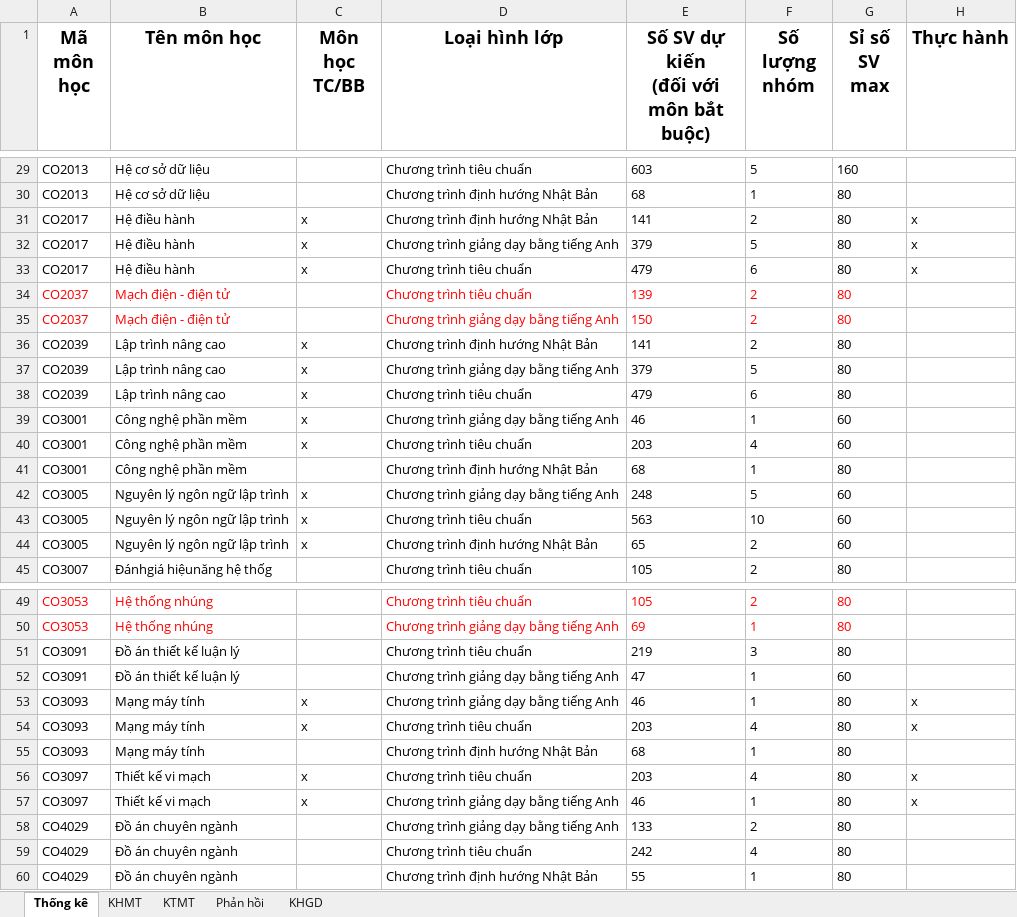
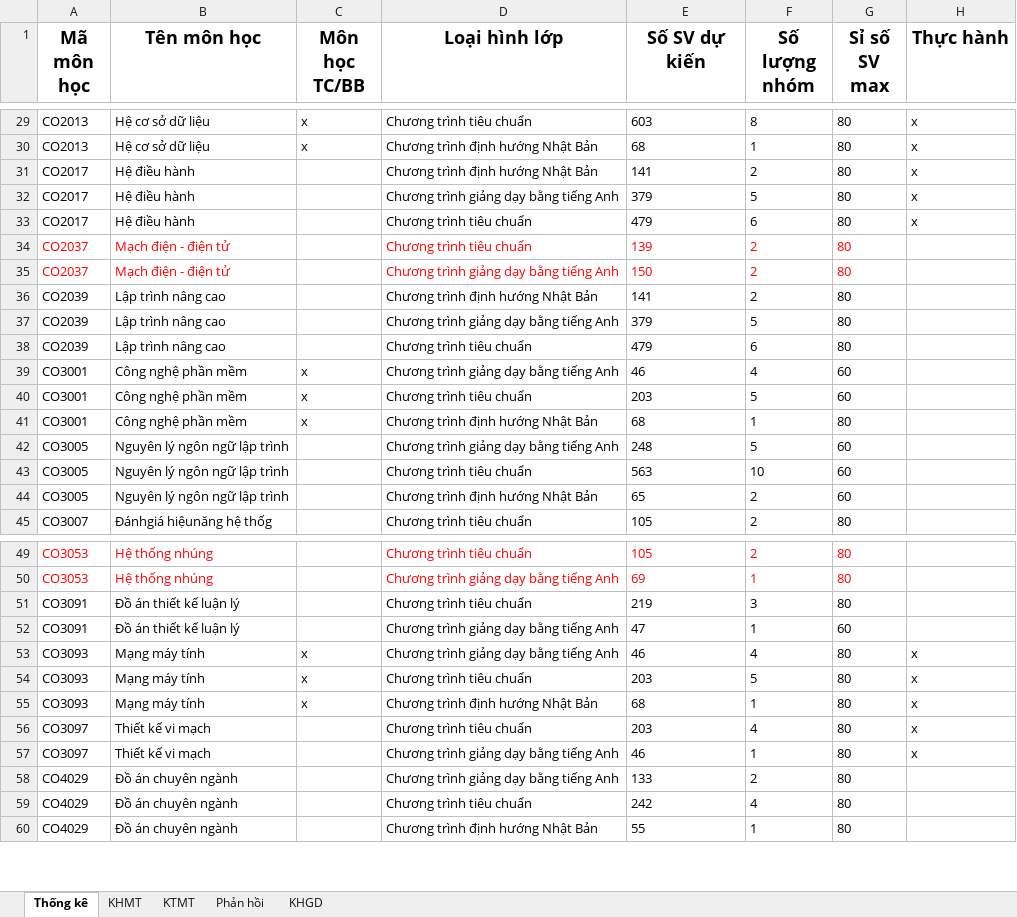
Before and after one commit to GiangHoGoVap/SmartUniScheduler, an Excel workbook: data/Dự kiến SVMT_242 data.xlsx, sheet Thống kê, drawn as a sheet; only a part is shown, gaps mark what is left out; values as stored, in another font and other column widths than the file's, no borders; ↵ is a line break in a cell; the diff covers the shown part only; the diff names each change by its address in the sheet, - before the commit and + after, or states it on an @@ line.

```diff
--- a/data/Dự kiến SVMT_242 data.xlsx (sheet Thống kê)
+++ b/data/Dự kiến SVMT_242 data.xlsx (sheet Thống kê)
-E1: Số SV dự kiến ↵ (đối với môn bắt buộc)
+E1: Số SV dự kiến
-C29:C30 (Môn học TC/BB): (empty)
+C29:C30 (Môn học TC/BB): x
-F29 (Số lượng nhóm): 5
+F29 (Số lượng nhóm): 8
-G29 (Sỉ số SV max): 160
+G29 (Sỉ số SV max): 80
-H29:H30 (Thực hành): (empty)
+H29:H30 (Thực hành): x
-C31:C33 (Môn học TC/BB): x
+C31:C33 (Môn học TC/BB): (empty)
-C36:C38 (Môn học TC/BB): x
+C36:C38 (Môn học TC/BB): (empty)
-F39 (Số lượng nhóm): 1
+F39 (Số lượng nhóm): 4
-F40 (Số lượng nhóm): 4
+F40 (Số lượng nhóm): 5
-C41 (Môn học TC/BB): (empty)
+C41 (Môn học TC/BB): x
-C42:C44 (Môn học TC/BB): x
+C42:C44 (Môn học TC/BB): (empty)
-F53 (Số lượng nhóm): 1
+F53 (Số lượng nhóm): 4
-F54 (Số lượng nhóm): 4
+F54 (Số lượng nhóm): 5
-C55 (Môn học TC/BB): (empty)
+C55 (Môn học TC/BB): x
-H55 (Thực hành): (empty)
+H55 (Thực hành): x
-C56:C57 (Môn học TC/BB): x
+C56:C57 (Môn học TC/BB): (empty)
```
Also changed, not shown: 19 edited cells elsewhere in this sheet, sheet KHMT, sheet KTMT, output/Sol-2.xlsx, 7 other files.
